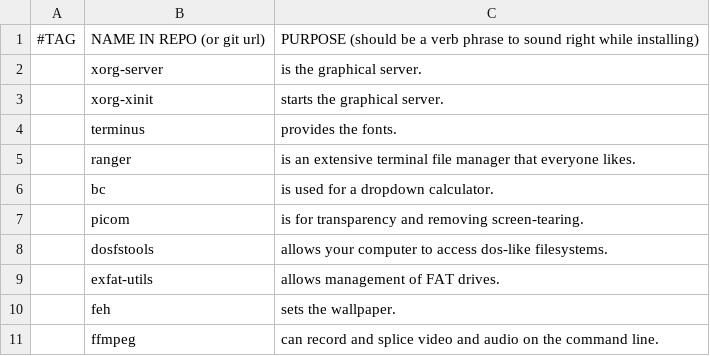
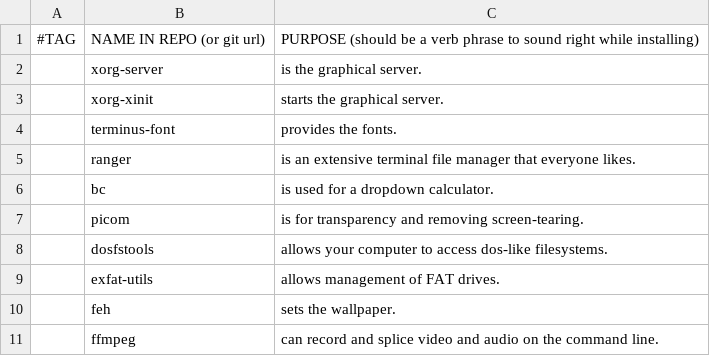
Before and after one commit to wit71/larbs, a CSV file: progs.csv, drawn as a sheet; only a part is shown.

Commit message:
Update progs.csv

```diff
--- a/progs.csv
+++ b/progs.csv
@@ -3,3 +3,3 @@
 ,xorg-xinit,starts the graphical server.
-,terminus,provides the fonts.
+,terminus-font,provides the fonts.
 ,ranger,is an extensive terminal file manager that everyone likes.
```
